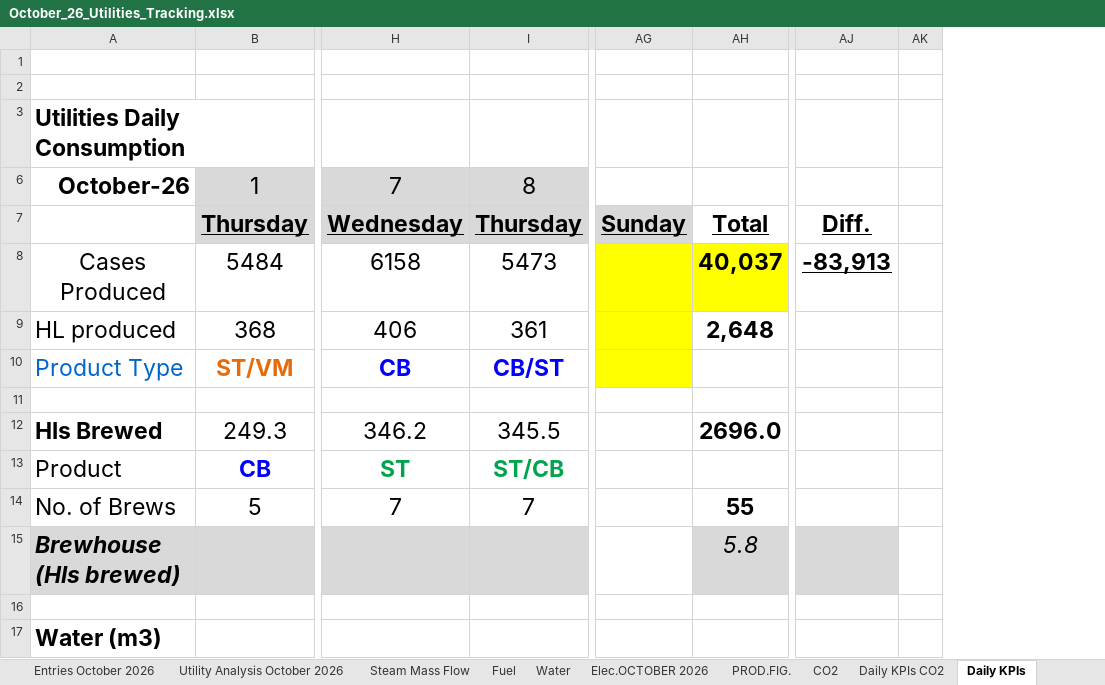
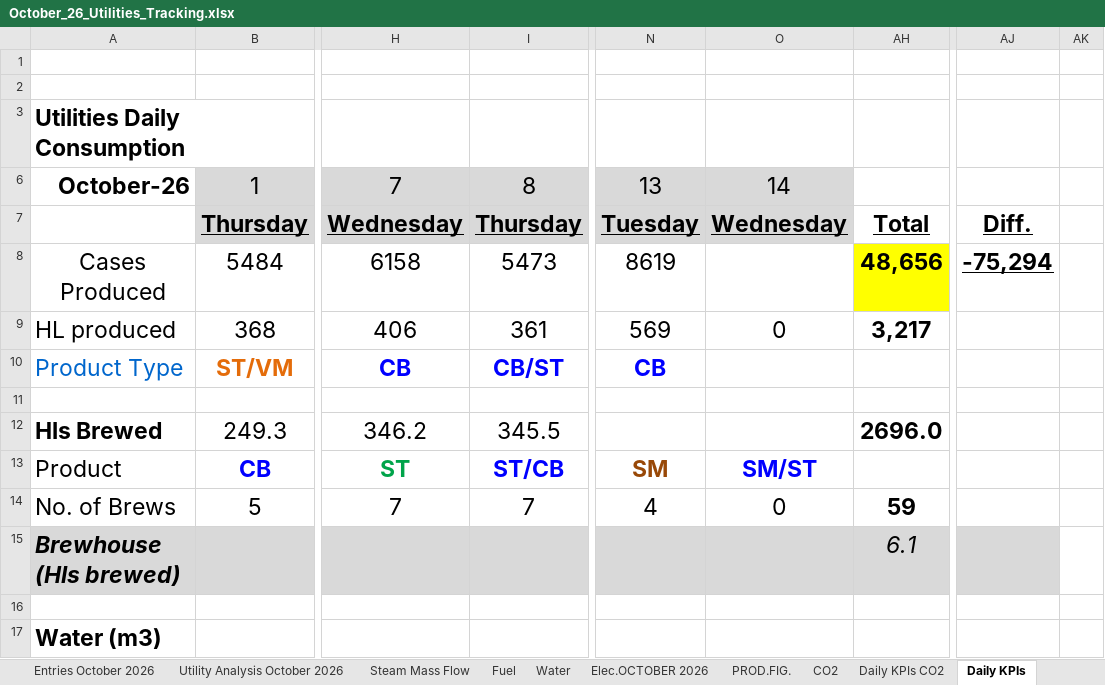
Before and after one commit to cbggrenada/dashboard, an Excel workbook: data/raw/October_26_Utilities_Tracking.xlsx, sheet Daily KPIs, drawn as a sheet; only a part is shown, gaps mark what is left out; values as stored, in another font and other column widths than the file's, no borders; charts and pictures and conditional formats not drawn; removed rows and columns are numbered as before the commit, all else as after; the diff covers the shown part only; the diff names each change by its address in the sheet, - before the commit and + after, or states it on an @@ line.

```diff
--- a/data/raw/October_26_Utilities_Tracking.xlsx (sheet Daily KPIs)
+++ b/data/raw/October_26_Utilities_Tracking.xlsx (sheet Daily KPIs)
@@ column AG hidden, row 7: Sunday @@
@@ column N unhidden, rows 6-14: 13 | Tuesday | 8619 | 569 | CB |  |  | SM | 4 @@
@@ column O unhidden, rows 6-14: 14 | Wednesday |  | 0 |  |  |  | SM/ST | 0 @@
-column AK, empty
+column AK, empty
-AH8: 40,037
+AH8: 48,656
-AJ8: -83,913
+AJ8: -75,294
-AH9: 2,648
+AH9: 3,217
-I13 text colour: #00A44A
+I13 text colour: #0000FF
-AH14: 55
+AH14: 59
-AH15: 5.8
+AH15: 6.1
```
Also changed, not shown: 44 edited cells and cell formats elsewhere in this sheet, sheet Daily KPIs CO2, sheet Water, sheet Fuel, sheet Utility Analysis October 2026, sheet Entries October 2026, sheet Water Analysis. '26, 3 more sheets, hidden cells, charts or pictures, data/raw/Gross_Efficiency_2026.xlsx, 1 other file.
